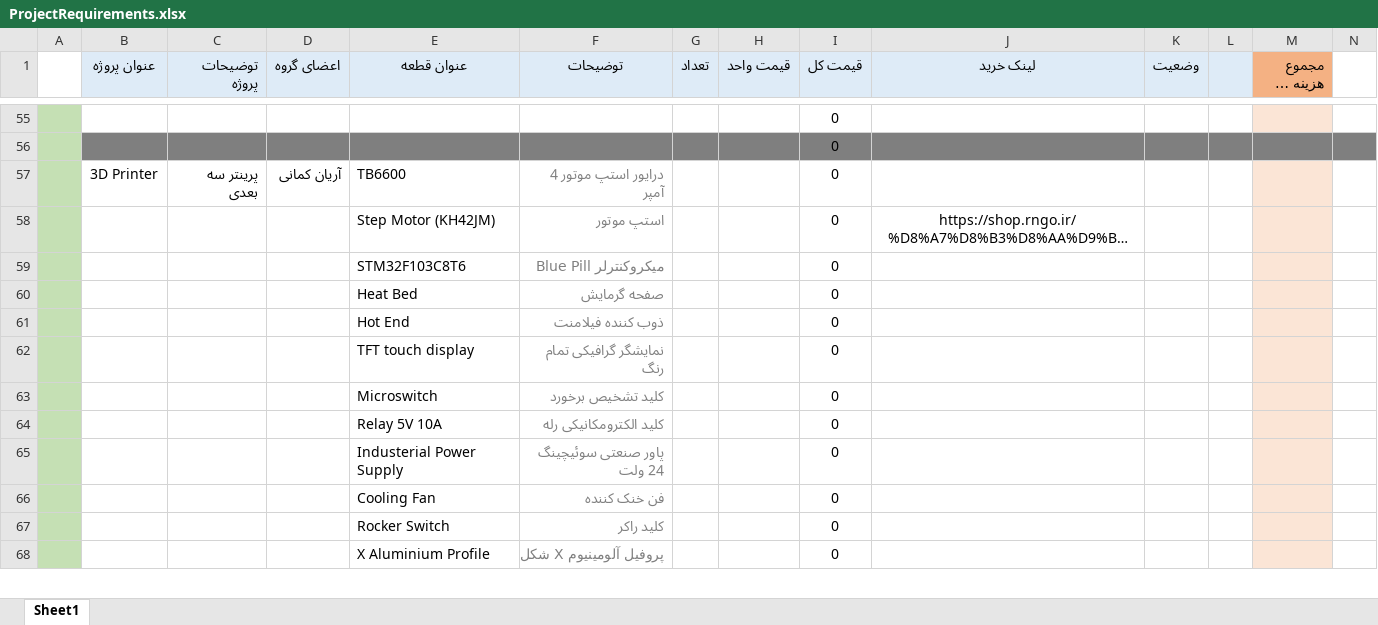
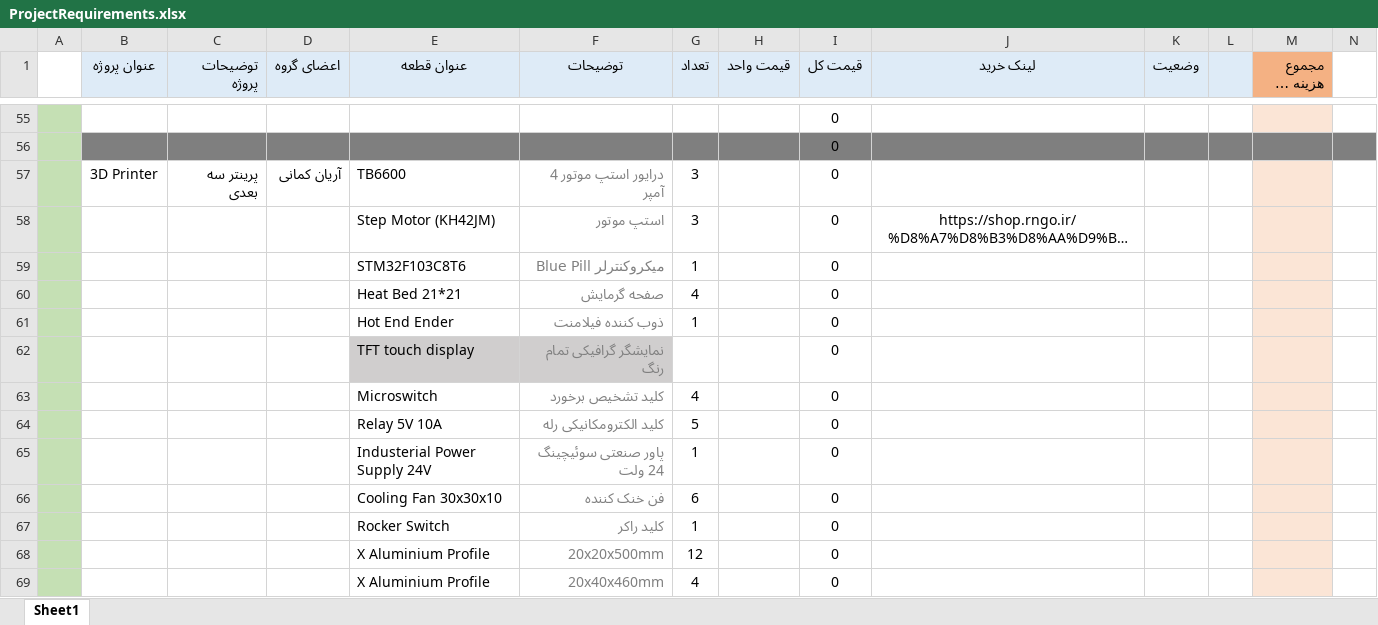
Before and after one commit to fdmxfarhan/helli3, an Excel workbook: ProjectRequirements.xlsx, sheet Sheet1, drawn as a sheet; only a part is shown, gaps mark what is left out; long unchanged cells end in …; values as stored, in another font and other column widths than the file's, no borders; rows hold the shown columns only; the diff covers the shown part only; the diff names each change by its address in the sheet, - before the commit and + after, or states it on an @@ line.

```diff
--- a/ProjectRequirements.xlsx (sheet Sheet1)
+++ b/ProjectRequirements.xlsx (sheet Sheet1)
-G57:G58 (تعداد): (empty)
+G57:G58 (تعداد): 3
-G59 (تعداد): (empty)
+G59 (تعداد): 1
-E60 (عنوان قطعه): Heat Bed
+E60 (عنوان قطعه): Heat Bed 21*21
-G60 (تعداد): (empty)
+G60 (تعداد): 4
-E61 (عنوان قطعه): Hot End
+E61 (عنوان قطعه): Hot End Ender
-G61 (تعداد): (empty)
+G61 (تعداد): 1
-E62:F62 fill: none
+E62:F62 fill: #D0CECE
-G63 (تعداد): (empty)
+G63 (تعداد): 4
-G64 (تعداد): (empty)
+G64 (تعداد): 5
-E65 (عنوان قطعه): Industerial Power Supply
+E65 (عنوان قطعه): Industerial Power Supply 24V
-G65 (تعداد): (empty)
+G65 (تعداد): 1
-E66 (عنوان قطعه): Cooling Fan
+E66 (عنوان قطعه): Cooling Fan 30x30x10
-G66 (تعداد): (empty)
+G66 (تعداد): 6
-G67 (تعداد): (empty)
+G67 (تعداد): 1
-F68 (توضیحات): پروفیل آلومینیوم X شکل
+F68 (توضیحات): 20x20x500mm
-G68 (تعداد): (empty)
+G68 (تعداد): 12
+row 69:  |  |  |  | X Aluminium Profile | 20x40x460mm | 4 |  | 0
```
Also changed, not shown: 21 added rows, 6 removed rows, 19 edited cells and cell formats elsewhere in this sheet, formulas that keep their value, 4 other files.
